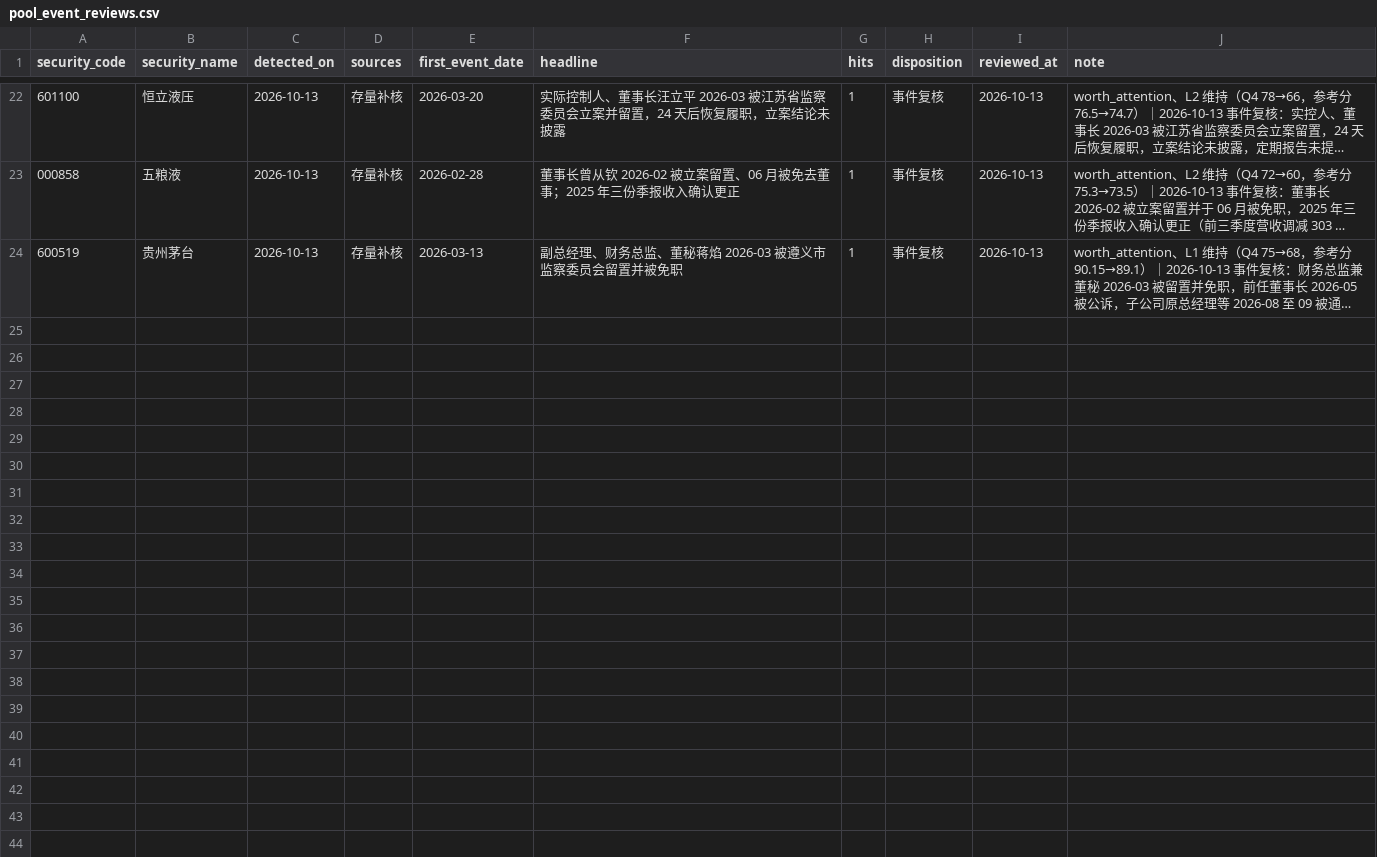
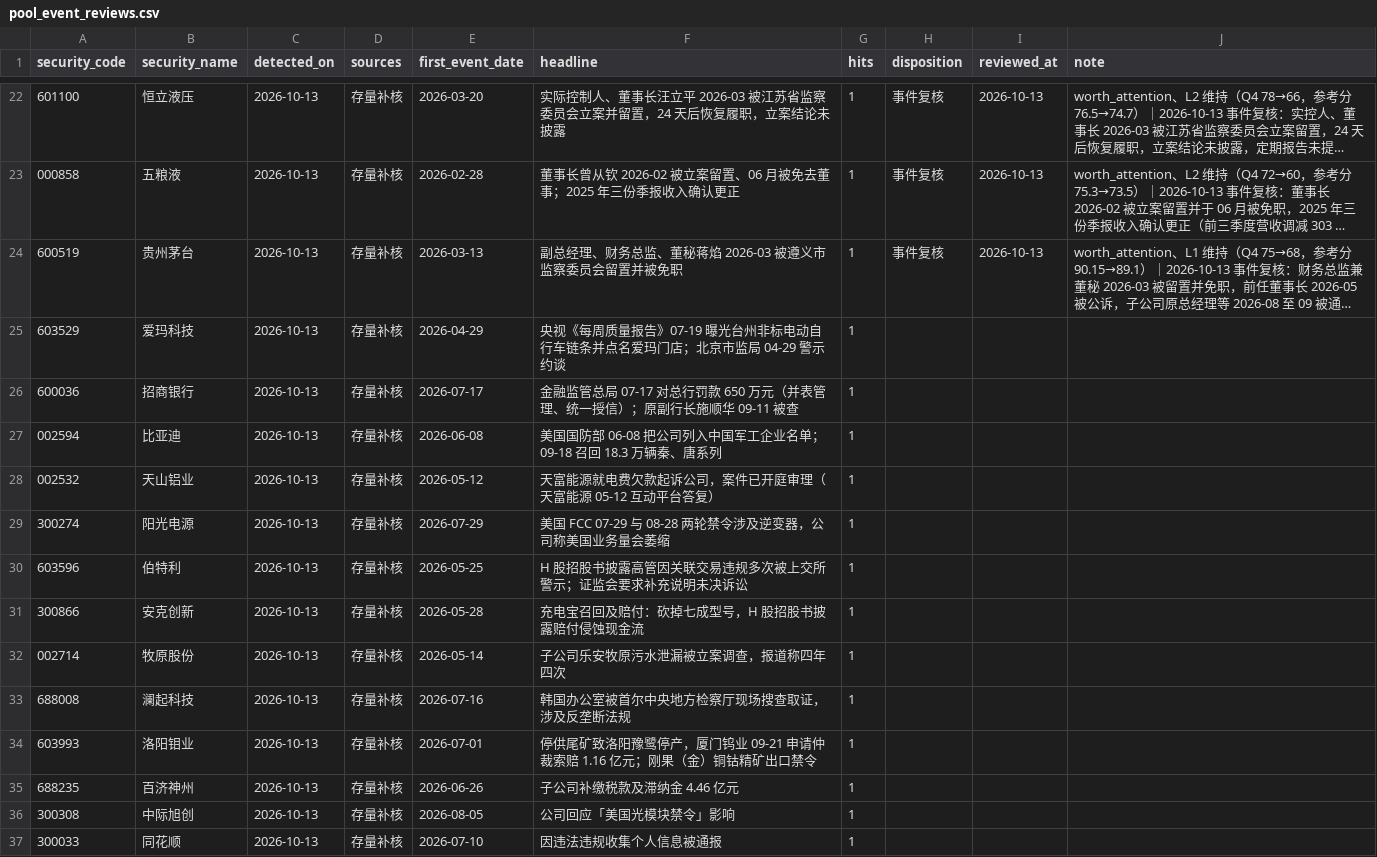
Before and after one commit to wylflc/raykey, a CSV file: data/reference/pool_event_reviews.csv, drawn as a sheet; only a part is shown, gaps mark what is left out; long unchanged cells end in …; the diff covers the shown part only; the diff names each change by its address in the sheet, - before the commit and + after, or states it on an @@ line.

```diff
--- a/data/reference/pool_event_reviews.csv
+++ b/data/reference/pool_event_reviews.csv
+row 25: 603529 | 爱玛科技 | 2026-10-13 | 存量补核 | 2026-04-29 | 央视《每周质量报告》07-19 曝光台州非标电动自行车链条并点名爱玛门店；北京市监局 04-29 警示约谈 | 1
+row 26: 600036 | 招商银行 | 2026-10-13 | 存量补核 | 2026-07-17 | 金融监管总局 07-17 对总行罚款 650 万元（并表管理、统一授信）；原副行长施顺华 09-11 被查 | 1
+row 27: 002594 | 比亚迪 | 2026-10-13 | 存量补核 | 2026-06-08 | 美国国防部 06-08 把公司列入中国军工企业名单；09-18 召回 18.3 万辆秦、唐系列 | 1
+row 28: 002532 | 天山铝业 | 2026-10-13 | 存量补核 | 2026-05-12 | 天富能源就电费欠款起诉公司，案件已开庭审理（天富能源 05-12 互动平台答复） | 1
+row 29: 300274 | 阳光电源 | 2026-10-13 | 存量补核 | 2026-07-29 | 美国 FCC 07-29 与 08-28 两轮禁令涉及逆变器，公司称美国业务量会萎缩 | 1
+row 30: 603596 | 伯特利 | 2026-10-13 | 存量补核 | 2026-05-25 | H 股招股书披露高管因关联交易违规多次被上交所警示；证监会要求补充说明未决诉讼 | 1
+row 31: 300866 | 安克创新 | 2026-10-13 | 存量补核 | 2026-05-28 | 充电宝召回及赔付：砍掉七成型号，H 股招股书披露赔付侵蚀现金流 | 1
+row 32: 002714 | 牧原股份 | 2026-10-13 | 存量补核 | 2026-05-14 | 子公司乐安牧原污水泄漏被立案调查，报道称四年四次 | 1
+row 33: 688008 | 澜起科技 | 2026-10-13 | 存量补核 | 2026-07-16 | 韩国办公室被首尔中央地方检察厅现场搜查取证，涉及反垄断法规 | 1
+row 34: 603993 | 洛阳钼业 | 2026-10-13 | 存量补核 | 2026-07-01 | 停供尾矿致洛阳豫鹭停产，厦门钨业 09-21 申请仲裁索赔 1.16 亿元；刚果（金）铜钴精矿出口禁令 | 1
+row 35: 688235 | 百济神州 | 2026-10-13 | 存量补核 | 2026-06-26 | 子公司补缴税款及滞纳金 4.46 亿元 | 1
+row 36: 300308 | 中际旭创 | 2026-10-13 | 存量补核 | 2026-08-05 | 公司回应「美国光模块禁令」影响 | 1
+row 37: 300033 | 同花顺 | 2026-10-13 | 存量补核 | 2026-07-10 | 因违法违规收集个人信息被通报 | 1
```
Also changed, not shown: 12 added rows elsewhere in this file, 31 other files.
